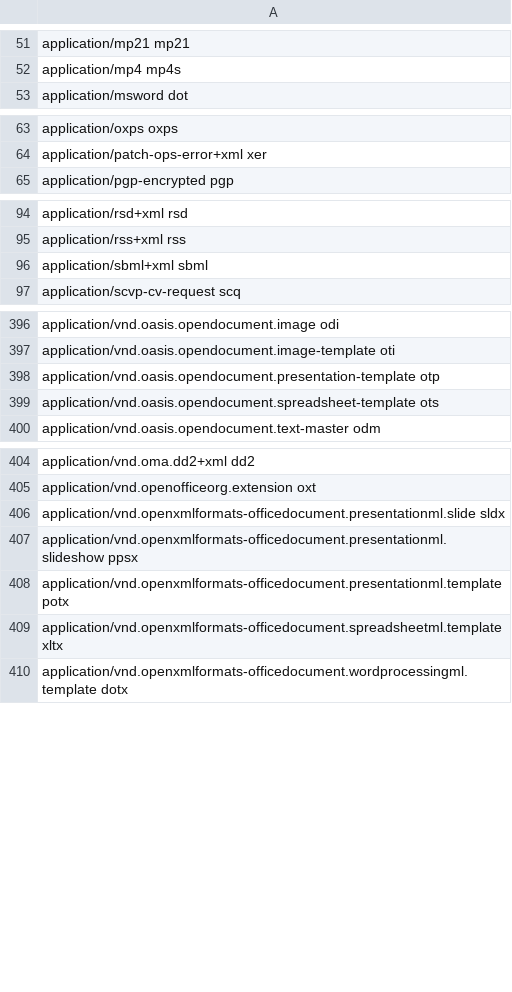
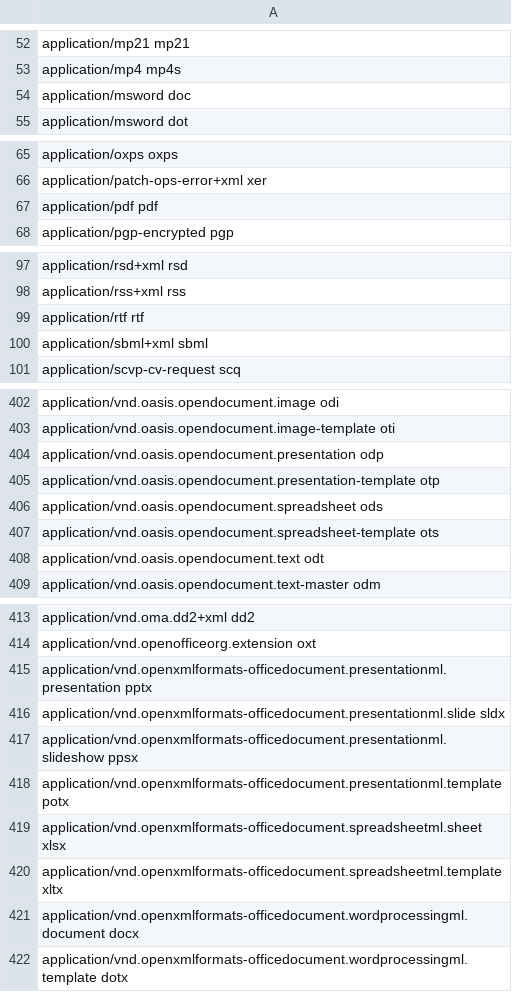
Before and after one commit to FolkerKinzel/Uris, a CSV file: src/FolkerKinzel.URIs/Resources/Mime.csv, drawn as a sheet; only a part is shown, gaps mark what is left out; the diff covers the shown part only.

```diff
--- a/src/FolkerKinzel.URIs/Resources/Mime.csv
+++ b/src/FolkerKinzel.URIs/Resources/Mime.csv
@@ -52,2 +53,3 @@ application/mp21 mp21
 application/mp4 mp4s
+application/msword doc
 application/msword dot
@@ -64,2 +66,3 @@ application/oxps oxps
 application/patch-ops-error+xml xer
+application/pdf pdf
 application/pgp-encrypted pgp
@@ -95,2 +98,3 @@ application/rsd+xml rsd
 application/rss+xml rss
+application/rtf rtf
 application/sbml+xml sbml
@@ -397,4 +403,7 @@ application/vnd.oasis.opendocument.image odi
 application/vnd.oasis.opendocument.image-template oti
+application/vnd.oasis.opendocument.presentation odp
 application/vnd.oasis.opendocument.presentation-template otp
+application/vnd.oasis.opendocument.spreadsheet ods
 application/vnd.oasis.opendocument.spreadsheet-template ots
+application/vnd.oasis.opendocument.text odt
 application/vnd.oasis.opendocument.text-master odm
@@ -405,2 +414,3 @@ application/vnd.oma.dd2+xml dd2
 application/vnd.openofficeorg.extension oxt
+application/vnd.openxmlformats-officedocument.presentationml.presentation pptx
 application/vnd.openxmlformats-officedocument.presentationml.slide sldx
@@ -408,3 +418,5 @@ application/vnd.openxmlformats-officedocument.presentationml.slideshow ppsx
 application/vnd.openxmlformats-officedocument.presentationml.template potx
+application/vnd.openxmlformats-officedocument.spreadsheetml.sheet xlsx
 application/vnd.openxmlformats-officedocument.spreadsheetml.template xltx
+application/vnd.openxmlformats-officedocument.wordprocessingml.document docx
 application/vnd.openxmlformats-officedocument.wordprocessingml.template dotx
```
Also changed, not shown: 19 added rows elsewhere in this file, 25 other files.
